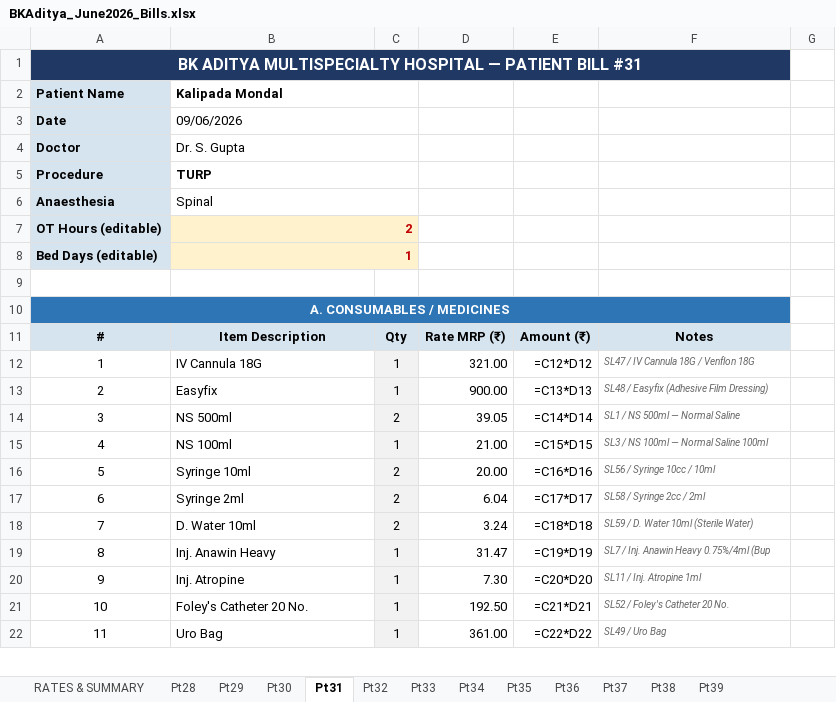
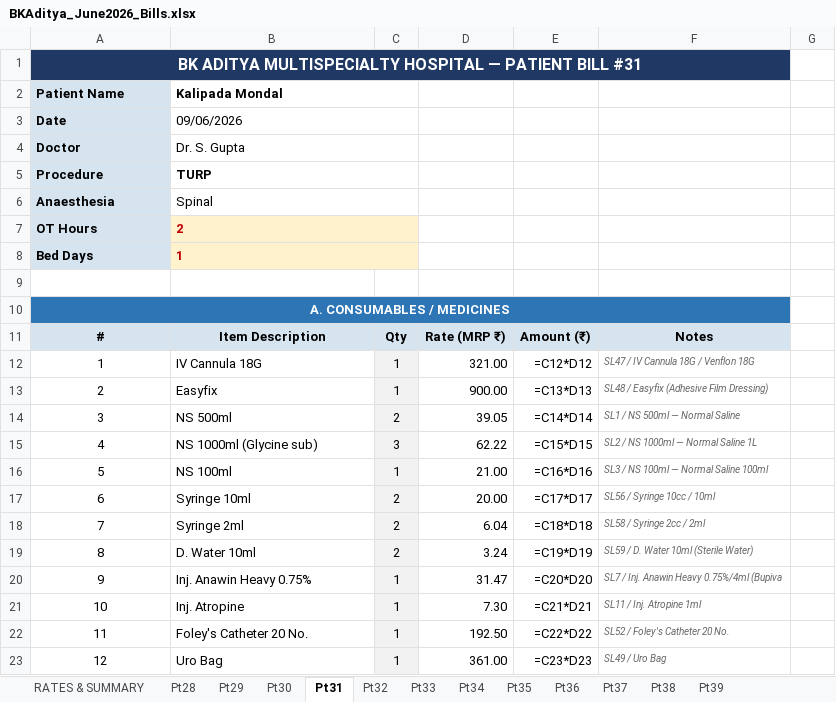
Before and after one commit to diggarishav-ai/Employee-Manager, an Excel workbook: BKAditya_June2026_Bills.xlsx, sheet Pt31, drawn as a sheet; only a part is shown; values as stored, in another font and other column widths than the file's, no borders; formulas without a stored value are shown as written; addresses are those after the commit; the diff covers the shown part only; the diff names each change by its address in the sheet, - before the commit and + after, or states it on an @@ line.

```diff
--- a/BKAditya_June2026_Bills.xlsx (sheet Pt31)
+++ b/BKAditya_June2026_Bills.xlsx (sheet Pt31)
-A7: OT Hours (editable)
+A7: OT Hours
-B7:B8 alignment: right
+B7:B8 alignment: left
-A8: Bed Days (editable)
+A8: Bed Days
-D11: Rate MRP (₹)
+D11: Rate (MRP ₹)
-B15: NS 100ml
+B15: NS 1000ml (Glycine sub)
-C15: 1
+C15: 3
-D15: 21.00
+D15: 62.22
-F15: SL3 / NS 100ml — Normal Saline 100ml
+F15: SL2 / NS 1000ml — Normal Saline 1L
-B16: Syringe 10ml
+B16: NS 100ml
-C16: 2
+C16: 1
-D16: 20.00
+D16: 21.00
-F16: SL56 / Syringe 10cc / 10ml
+F16: SL3 / NS 100ml — Normal Saline 100ml
-B17: Syringe 2ml
+B17: Syringe 10ml
-D17: 6.04
+D17: 20.00
-F17: SL58 / Syringe 2cc / 2ml
+F17: SL56 / Syringe 10cc / 10ml
-B18: D. Water 10ml
+B18: Syringe 2ml
-D18: 3.24
+D18: 6.04
-F18: SL59 / D. Water 10ml (Sterile Water)
+F18: SL58 / Syringe 2cc / 2ml
-B19: Inj. Anawin Heavy
+B19: D. Water 10ml
-C19: 1
+C19: 2
-D19: 31.47
+D19: 3.24
-F19: SL7 / Inj. Anawin Heavy 0.75%/4ml (Bup
+F19: SL59 / D. Water 10ml (Sterile Water)
-B20: Inj. Atropine
+B20: Inj. Anawin Heavy 0.75%
-D20: 7.30
+D20: 31.47
-F20: SL11 / Inj. Atropine 1ml
+F20: SL7 / Inj. Anawin Heavy 0.75%/4ml (Bupiva
-B21: Foley's Catheter 20 No.
+B21: Inj. Atropine
-D21: 192.50
+D21: 7.30
-F21: SL52 / Foley's Catheter 20 No.
+F21: SL11 / Inj. Atropine 1ml
+row 22: 11 | Foley's Catheter 20 No. | 1 | 192.50 | =C22*D22 | SL52 / Foley's Catheter 20 No.
-A23: 11
+A23: 12
-E23: =C22*D22
+E23: =C23*D23
```
Also changed, not shown: 1 removed row, 19 edited cells and cell formats elsewhere in this sheet, sheet Pt35, sheet Pt29, sheet Pt30, sheet Pt36, sheet Pt28, sheet Pt37, 6 more sheets, BKAditya_MasterRateCard_UPDATED.xlsx.
